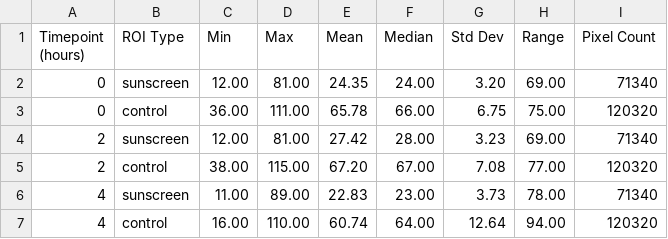
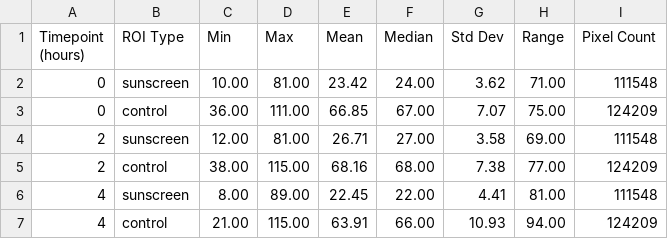
Before and after one commit to PolinaSmo/sunscreen_analysis2, a CSV file: outputs/reports/uv_data.csv, drawn as a sheet; only a part is shown; the diff covers the shown part only.

```diff
--- a/outputs/reports/uv_data.csv
+++ b/outputs/reports/uv_data.csv
@@ -1,7 +1,7 @@
 Timepoint (hours),ROI Type,Min,Max,Mean,Median,Std Dev,Range,Pixel Count
-0,sunscreen,12.00,81.00,24.35,24.00,3.20,69.00,71340
-0,control,36.00,111.00,65.78,66.00,6.75,75.00,120320
-2,sunscreen,12.00,81.00,27.42,28.00,3.23,69.00,71340
-2,control,38.00,115.00,67.20,67.00,7.08,77.00,120320
-4,sunscreen,11.00,89.00,22.83,23.00,3.73,78.00,71340
-4,control,16.00,110.00,60.74,64.00,12.64,94.00,120320
+0,sunscreen,10.00,81.00,23.42,24.00,3.62,71.00,111548
+0,control,36.00,111.00,66.85,67.00,7.07,75.00,124209
+2,sunscreen,12.00,81.00,26.71,27.00,3.58,69.00,111548
+2,control,38.00,115.00,68.16,68.00,7.38,77.00,124209
+4,sunscreen,8.00,89.00,22.45,22.00,4.41,81.00,111548
+4,control,21.00,115.00,63.91,66.00,10.93,94.00,124209
```
Also changed, not shown: 12 edited cells elsewhere in this file, 4 other files.
